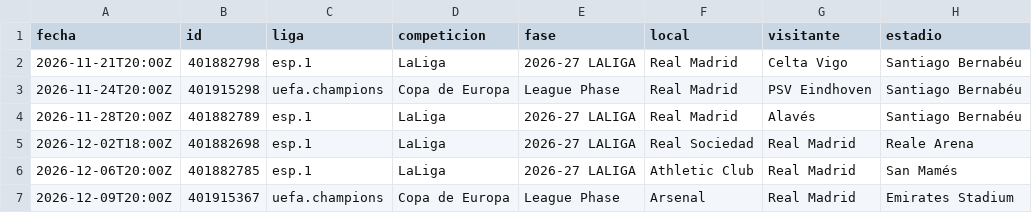
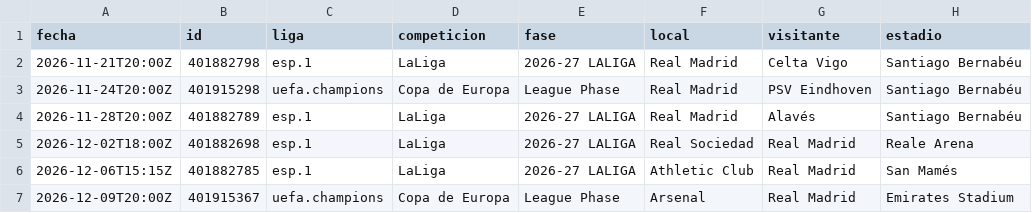
Before and after one commit to feeeeer/real-madrid-analytics, a CSV file: docs/data/proximos.csv, drawn as a sheet.

```diff
--- a/docs/data/proximos.csv
+++ b/docs/data/proximos.csv
@@ -5,3 +5,3 @@ fecha,id,liga,competicion,fase,local,visitante,estadio
 2026-12-02T18:00Z,401882698,esp.1,LaLiga,2026-27 LALIGA,Real Sociedad,Real Madrid,Reale Arena
-2026-12-06T20:00Z,401882785,esp.1,LaLiga,2026-27 LALIGA,Athletic Club,Real Madrid,San Mamés
+2026-12-06T15:15Z,401882785,esp.1,LaLiga,2026-27 LALIGA,Athletic Club,Real Madrid,San Mamés
 2026-12-09T20:00Z,401915367,uefa.champions,Copa de Europa,League Phase,Arsenal,Real Madrid,Emirates Stadium
```
Also changed, not shown: 1 other file.
